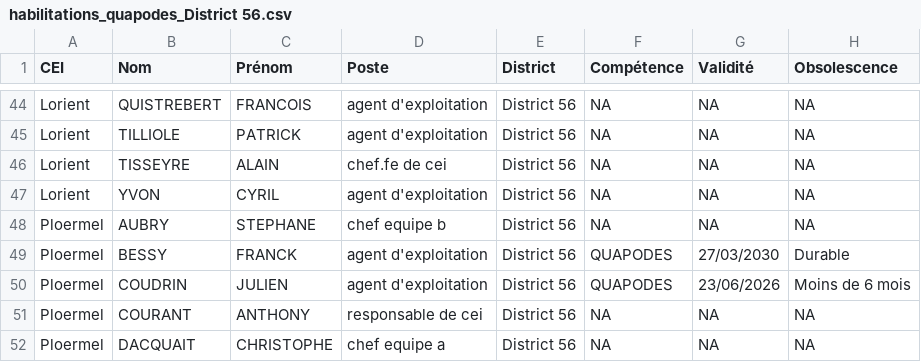
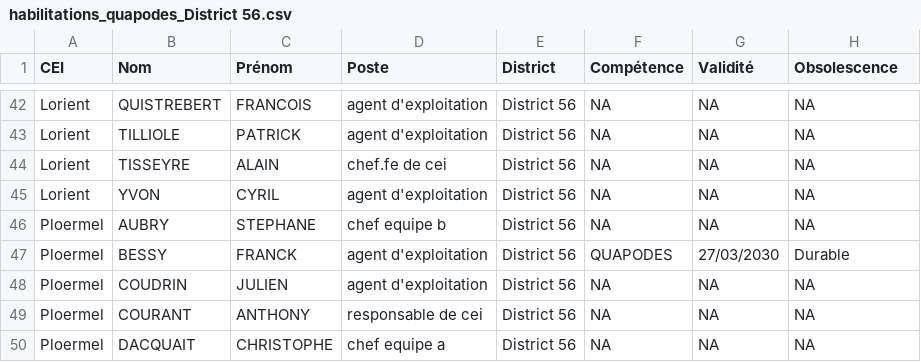
Before and after one commit to DIROuest-CG/schado56, a CSV file: docs/out/csv/habilitations_quapodes_District 56.csv, drawn as a sheet; only a part is shown, gaps mark what is left out; the diff covers the shown part only.

```diff
--- a/docs/out/csv/habilitations_quapodes_District 56.csv
+++ b/docs/out/csv/habilitations_quapodes_District 56.csv
@@ -49,3 +47,3 @@
 "Ploermel","BESSY","FRANCK","agent d'exploitation","District 56","QUAPODES","27/03/2030","Durable"
-"Ploermel","COUDRIN","JULIEN","agent d'exploitation","District 56","QUAPODES","23/06/2026","Moins de 6 mois"
+"Ploermel","COUDRIN","JULIEN","agent d'exploitation","District 56",NA,NA,NA
 "Ploermel","COURANT","ANTHONY","responsable de cei","District 56",NA,NA,NA
```
Also changed, not shown: 3 added rows, 4 removed rows and 6 edited cells elsewhere in this file, docs/out/csv/habilitations_fauchage_District 56.csv, docs/out/csv/habilitations_plateforme_elevatrice_District 56.csv, 15 other files.
